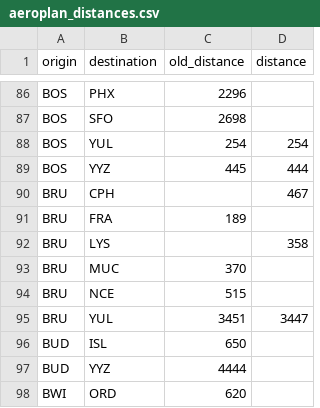
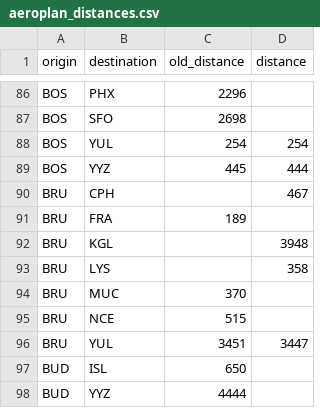
Before and after one commit to cowtool-llc/ac-sqd, a CSV file: src/main/resources/aeroplan_distances.csv, drawn as a sheet; only a part is shown, gaps mark what is left out; the shorter side is filled out with more unchanged rows.

Commit message:
BRU-KGL is 3948

```diff
--- a/src/main/resources/aeroplan_distances.csv
+++ b/src/main/resources/aeroplan_distances.csv
@@ -91,2 +91,3 @@ BRU,CPH,,467
 BRU,FRA,189,
+BRU,KGL,,3948
 BRU,LYS,,358
```
